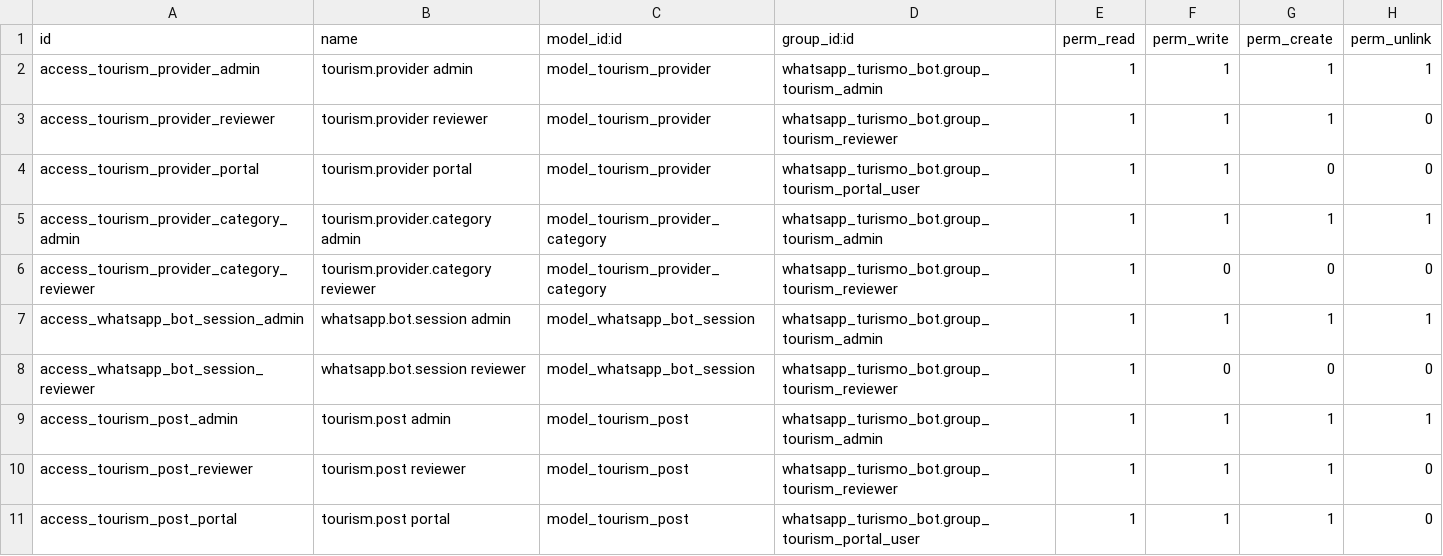
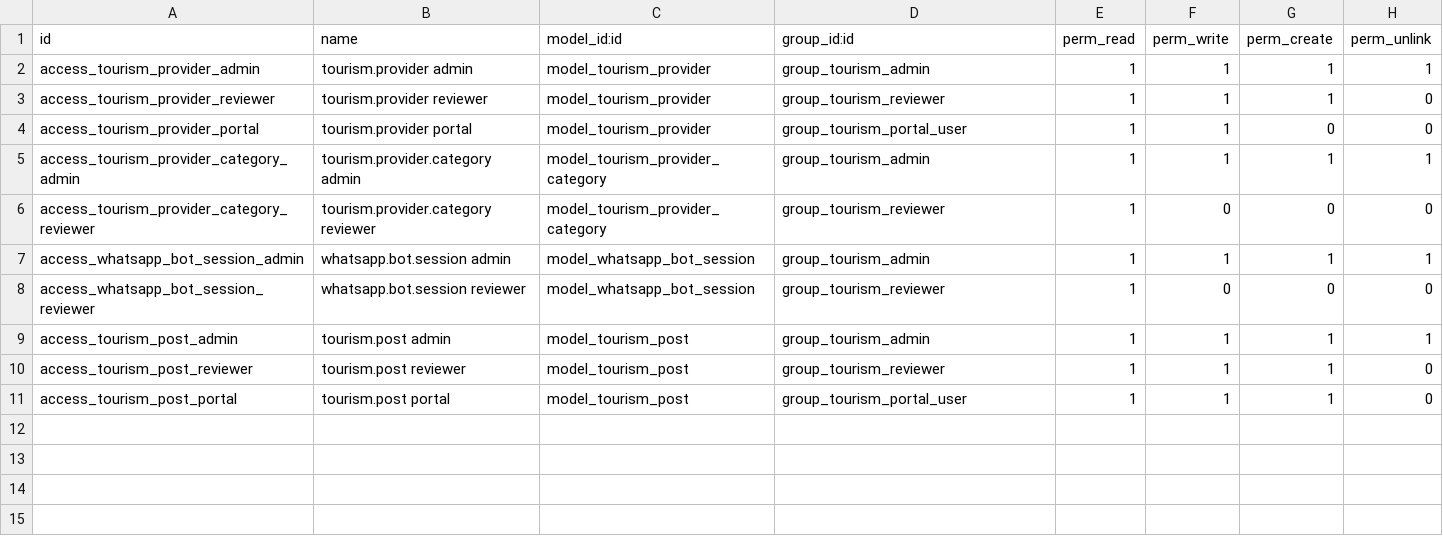
Before and after one commit to Jkvb/whatsapp_turismo_bot, a CSV file: security/ir.model.access.csv, drawn as a sheet.

Commit message:
Fix security XML IDs for renamed module installs

```diff
--- a/security/ir.model.access.csv
+++ b/security/ir.model.access.csv
@@ -1,11 +1,11 @@
 id,name,model_id:id,group_id:id,perm_read,perm_write,perm_create,perm_unlink
-access_tourism_provider_admin,tourism.provider admin,model_tourism_provider,whatsapp_turismo_bot.group_tourism_admin,1,1,1,1
-access_tourism_provider_reviewer,tourism.provider reviewer,model_tourism_provider,whatsapp_turismo_bot.group_tourism_reviewer,1,1,1,0
-access_tourism_provider_portal,tourism.provider portal,model_tourism_provider,whatsapp_turismo_bot.group_tourism_portal_user,1,1,0,0
-access_tourism_provider_category_admin,tourism.provider.category admin,model_tourism_provider_category,whatsapp_turismo_bot.group_tourism_admin,1,1,1,1
-access_tourism_provider_category_reviewer,tourism.provider.category reviewer,model_tourism_provider_category,whatsapp_turismo_bot.group_tourism_reviewer,1,0,0,0
-access_whatsapp_bot_session_admin,whatsapp.bot.session admin,model_whatsapp_bot_session,whatsapp_turismo_bot.group_tourism_admin,1,1,1,1
-access_whatsapp_bot_session_reviewer,whatsapp.bot.session reviewer,model_whatsapp_bot_session,whatsapp_turismo_bot.group_tourism_reviewer,1,0,0,0
-access_tourism_post_admin,tourism.post admin,model_tourism_post,whatsapp_turismo_bot.group_tourism_admin,1,1,1,1
-access_tourism_post_reviewer,tourism.post reviewer,model_tourism_post,whatsapp_turismo_bot.group_tourism_reviewer,1,1,1,0
-access_tourism_post_portal,tourism.post portal,model_tourism_post,whatsapp_turismo_bot.group_tourism_portal_user,1,1,1,0
+access_tourism_provider_admin,tourism.provider admin,model_tourism_provider,group_tourism_admin,1,1,1,1
+access_tourism_provider_reviewer,tourism.provider reviewer,model_tourism_provider,group_tourism_reviewer,1,1,1,0
+access_tourism_provider_portal,tourism.provider portal,model_tourism_provider,group_tourism_portal_user,1,1,0,0
+access_tourism_provider_category_admin,tourism.provider.category admin,model_tourism_provider_category,group_tourism_admin,1,1,1,1
+access_tourism_provider_category_reviewer,tourism.provider.category reviewer,model_tourism_provider_category,group_tourism_reviewer,1,0,0,0
+access_whatsapp_bot_session_admin,whatsapp.bot.session admin,model_whatsapp_bot_session,group_tourism_admin,1,1,1,1
+access_whatsapp_bot_session_reviewer,whatsapp.bot.session reviewer,model_whatsapp_bot_session,group_tourism_reviewer,1,0,0,0
+access_tourism_post_admin,tourism.post admin,model_tourism_post,group_tourism_admin,1,1,1,1
+access_tourism_post_reviewer,tourism.post reviewer,model_tourism_post,group_tourism_reviewer,1,1,1,0
+access_tourism_post_portal,tourism.post portal,model_tourism_post,group_tourism_portal_user,1,1,1,0
```
Also changed, not shown: 2 other files.
